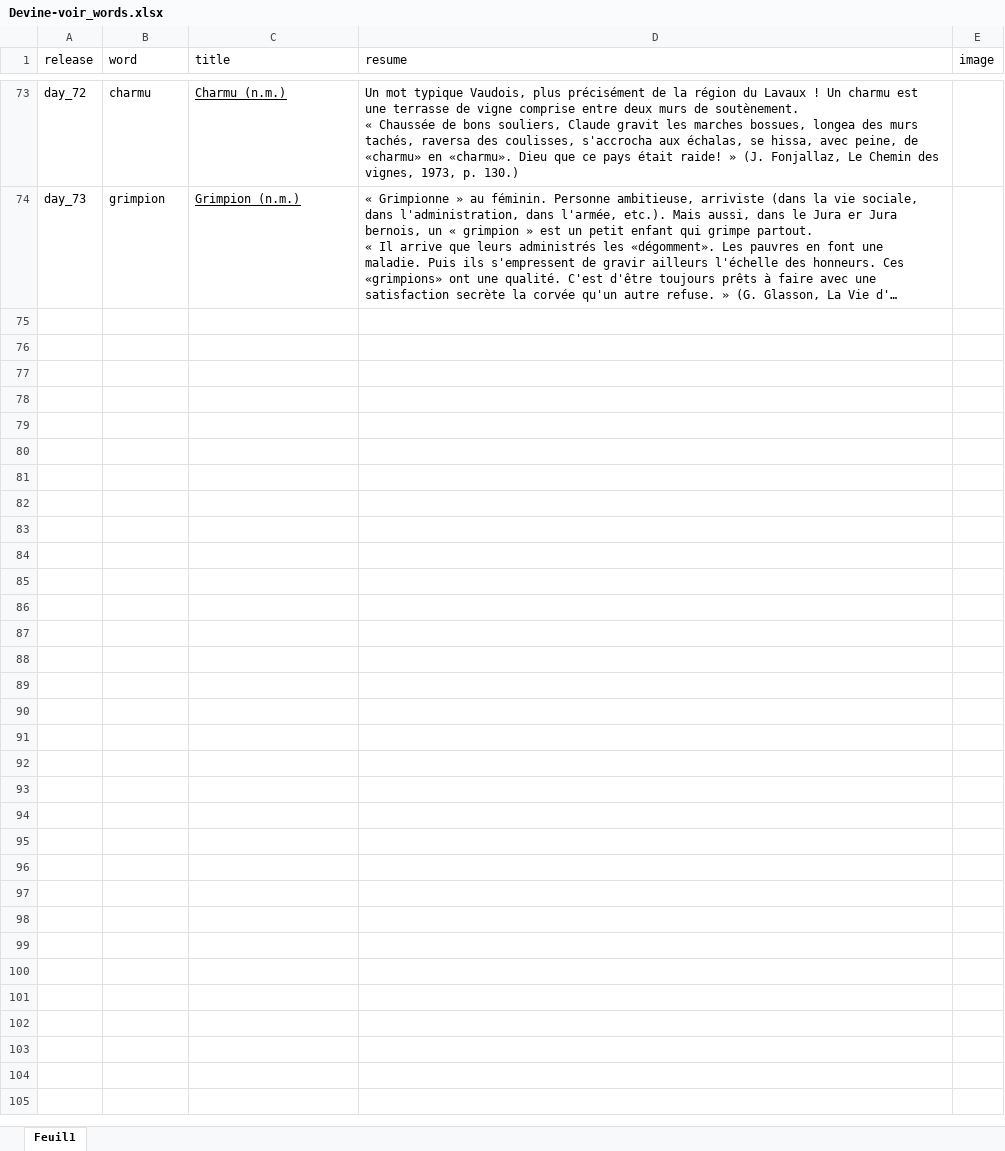
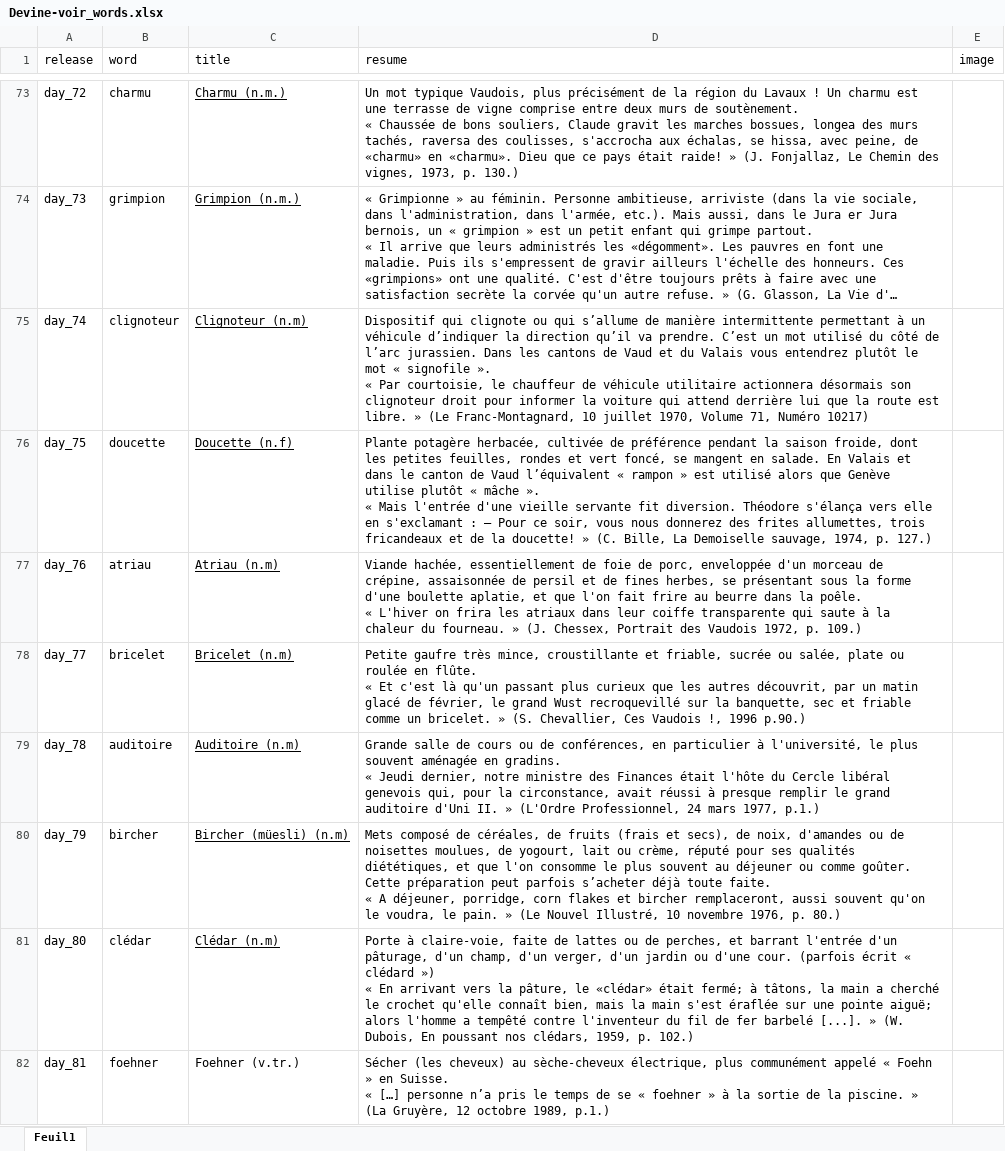
Before and after one commit to wlks85/wordle, an Excel workbook: data/Devine-voir_words.xlsx, sheet Feuil1, drawn as a sheet; only a part is shown, gaps mark what is left out; long unchanged cells end in …; values as stored, in another font and other column widths than the file's, no borders; ↵ is a line break in a cell; the diff covers the shown part only; the diff names each change by its address in the sheet, - before the commit and + after, or states it on an @@ line.

Commit message:
update

```diff
--- a/data/Devine-voir_words.xlsx (sheet Feuil1)
+++ b/data/Devine-voir_words.xlsx (sheet Feuil1)
+row 75: day_74 | clignoteur | Clignoteur (n.m) | Dispositif qui clignote ou qui s’allume de manière intermittente permettant à un véhicule d’indiquer la direction qu’il va prendre. C’est un mot utilisé du côté de l’arc jurassien. Dans les cantons de Vaud et du Valais vous entendrez plutôt le mot « signofile ». ↵ « Par courtoisie, le chauffeur de véhicule utilitaire actionnera désormais son clignoteur droit pour informer la voiture qui attend derrière lui que la route est libre. » (Le Franc-Montagnard, 10 juillet 1970, Volume 71, Numéro 10217)
+row 76: day_75 | doucette | Doucette (n.f) | Plante potagère herbacée, cultivée de préférence pendant la saison froide, dont les petites feuilles, rondes et vert foncé, se mangent en salade. En Valais et dans le canton de Vaud l’équivalent « rampon » est utilisé alors que Genève utilise plutôt « mâche ». ↵ « Mais l'entrée d'une vieille servante fit diversion. Théodore s'élança vers elle en s'exclamant : – Pour ce soir, vous nous donnerez des frites allumettes, trois fricandeaux et de la doucette! » (C. Bille, La Demoiselle sauvage, 1974, p. 127.)
+row 77: day_76 | atriau | Atriau (n.m) | Viande hachée, essentiellement de foie de porc, enveloppée d'un morceau de crépine, assaisonnée de persil et de fines herbes, se présentant sous la forme d'une boulette aplatie, et que l'on fait frire au beurre dans la poêle. ↵ « L'hiver on frira les atriaux dans leur coiffe transparente qui saute à la chaleur du fourneau. » (J. Chessex, Portrait des Vaudois 1972, p. 109.)
+row 78: day_77 | bricelet | Bricelet (n.m) | Petite gaufre très mince, croustillante et friable, sucrée ou salée, plate ou roulée en flûte. ↵ « Et c'est là qu'un passant plus curieux que les autres découvrit, par un matin glacé de février, le grand Wust recroquevillé sur la banquette, sec et friable comme un bricelet. » (S. Chevallier, Ces Vaudois !, 1996 p.90.)
+row 79: day_78 | auditoire | Auditoire (n.m) | Grande salle de cours ou de conférences, en particulier à l'université, le plus souvent aménagée en gradins. ↵ « Jeudi dernier, notre ministre des Finances était l'hôte du Cercle libéral genevois qui, pour la circonstance, avait réussi à presque remplir le grand auditoire d'Uni II. » (L'Ordre Professionnel, 24 mars 1977, p.1.)
+row 80: day_79 | bircher | Bircher (müesli) (n.m) | Mets composé de céréales, de fruits (frais et secs), de noix, d'amandes ou de noisettes moulues, de yogourt, lait ou crème, réputé pour ses qualités diététiques, et que l'on consomme le plus souvent au déjeuner ou comme goûter. Cette préparation peut parfois s’acheter déjà toute faite. ↵ « A déjeuner, porridge, corn flakes et bircher remplaceront, aussi souvent qu'on le voudra, le pain. » (Le Nouvel Illustré, 10 novembre 1976, p. 80.)
+row 81: day_80 | clédar | Clédar (n.m) | Porte à claire-voie, faite de lattes ou de perches, et barrant l'entrée d'un pâturage, d'un champ, d'un verger, d'un jardin ou d'une cour. (parfois écrit « clédard ») ↵ « En arrivant vers la pâture, le «clédar» était fermé; à tâtons, la main a cherché le crochet qu'elle connaît bien, mais la main s'est éraflée sur une pointe aiguë; alors l'homme a tempêté contre l'inventeur du fil de fer barbelé [...]. » (W. Dubois, En poussant nos clédars, 1959, p. 102.)
+row 82: day_81 | foehner | Foehner (v.tr.) | Sécher (les cheveux) au sèche-cheveux électrique, plus communément appelé « Foehn » en Suisse. ↵ « […] personne n’a pris le temps de se « foehner » à la sortie de la piscine. » (La Gruyère, 12 octobre 1989, p.1.)
```
Also changed, not shown: 7 added rows and 1 edited cell elsewhere in this sheet.
